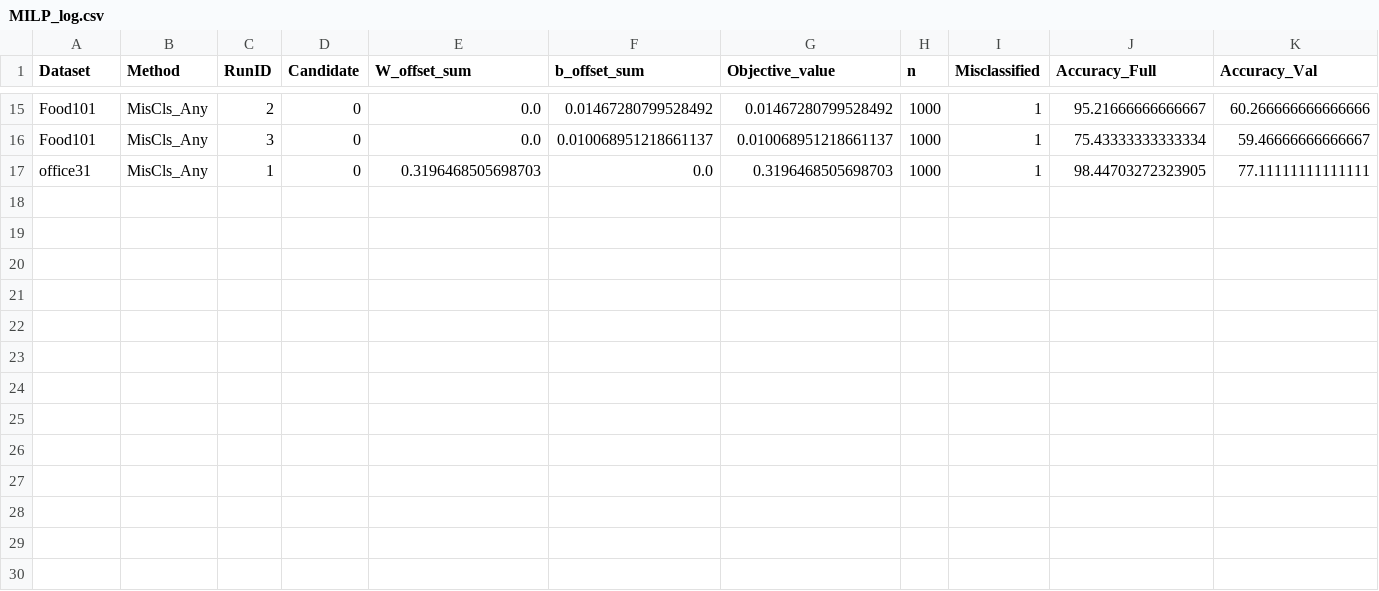
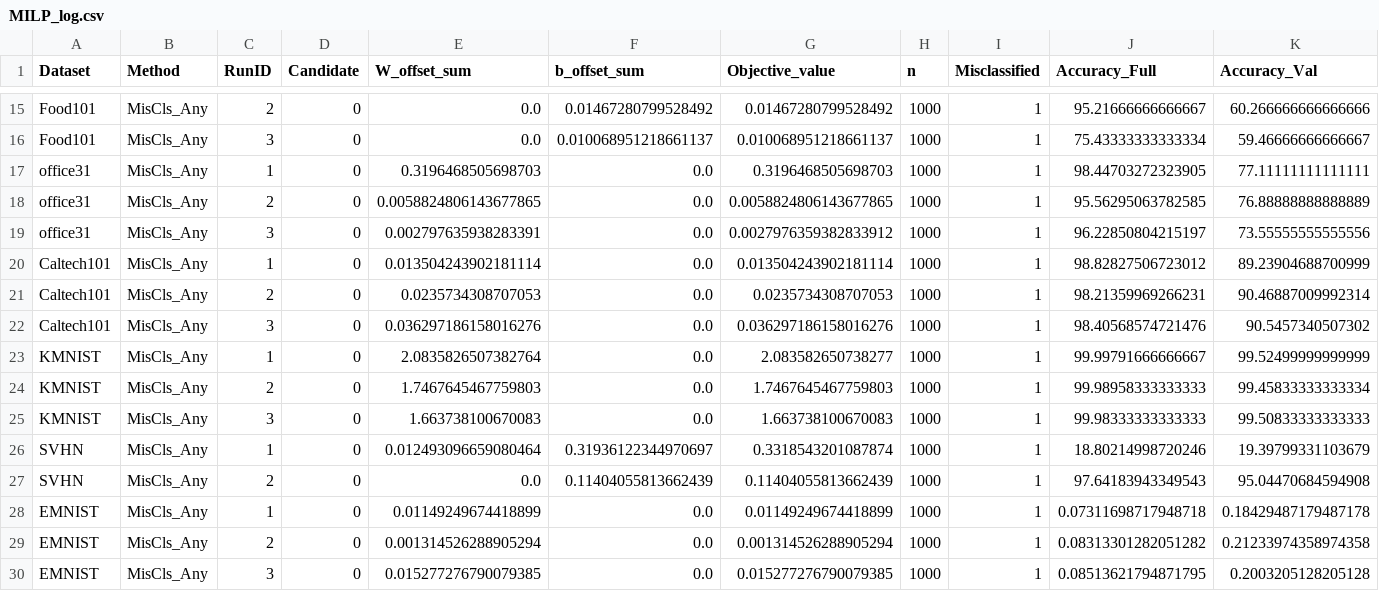
Before and after one commit to MuyeedAhmed/NN_Verification, a CSV file: BaselineTest/Stats/MILP_log.csv, drawn as a sheet; only a part is shown, gaps mark what is left out; rows hold the shown columns only; the diff names each change by its address in the sheet, - before the commit and + after, or states it on an @@ line.

```diff
--- a/BaselineTest/Stats/MILP_log.csv
+++ b/BaselineTest/Stats/MILP_log.csv
+row 18: office31 | MisCls_Any | 2 | 0 | 0.0058824806143677865 | 0.0 | 0.0058824806143677865 | 1000 | 1 | 95.56295063782585 | 76.88888888888889
+row 19: office31 | MisCls_Any | 3 | 0 | 0.002797635938283391 | 0.0 | 0.0027976359382833912 | 1000 | 1 | 96.22850804215197 | 73.55555555555556
+row 20: Caltech101 | MisCls_Any | 1 | 0 | 0.013504243902181114 | 0.0 | 0.013504243902181114 | 1000 | 1 | 98.82827506723012 | 89.23904688700999
+row 21: Caltech101 | MisCls_Any | 2 | 0 | 0.0235734308707053 | 0.0 | 0.0235734308707053 | 1000 | 1 | 98.21359969266231 | 90.46887009992314
+row 22: Caltech101 | MisCls_Any | 3 | 0 | 0.036297186158016276 | 0.0 | 0.036297186158016276 | 1000 | 1 | 98.40568574721476 | 90.5457340507302
+row 23: KMNIST | MisCls_Any | 1 | 0 | 2.0835826507382764 | 0.0 | 2.083582650738277 | 1000 | 1 | 99.99791666666667 | 99.52499999999999
+row 24: KMNIST | MisCls_Any | 2 | 0 | 1.7467645467759803 | 0.0 | 1.7467645467759803 | 1000 | 1 | 99.98958333333333 | 99.45833333333334
+row 25: KMNIST | MisCls_Any | 3 | 0 | 1.663738100670083 | 0.0 | 1.663738100670083 | 1000 | 1 | 99.98333333333333 | 99.50833333333333
+row 26: SVHN | MisCls_Any | 1 | 0 | 0.012493096659080464 | 0.31936122344970697 | 0.3318543201087874 | 1000 | 1 | 18.80214998720246 | 19.39799331103679
+row 27: SVHN | MisCls_Any | 2 | 0 | 0.0 | 0.11404055813662439 | 0.11404055813662439 | 1000 | 1 | 97.64183943349543 | 95.04470684594908
+row 28: EMNIST | MisCls_Any | 1 | 0 | 0.01149249674418899 | 0.0 | 0.01149249674418899 | 1000 | 1 | 0.07311698717948718 | 0.18429487179487178
+row 29: EMNIST | MisCls_Any | 2 | 0 | 0.001314526288905294 | 0.0 | 0.001314526288905294 | 1000 | 1 | 0.08313301282051282 | 0.21233974358974358
+row 30: EMNIST | MisCls_Any | 3 | 0 | 0.015277276790079385 | 0.0 | 0.015277276790079385 | 1000 | 1 | 0.08513621794871795 | 0.2003205128205128
```
Also changed, not shown: BaselineTest/Stats/Summary.csv, 5 other files.
